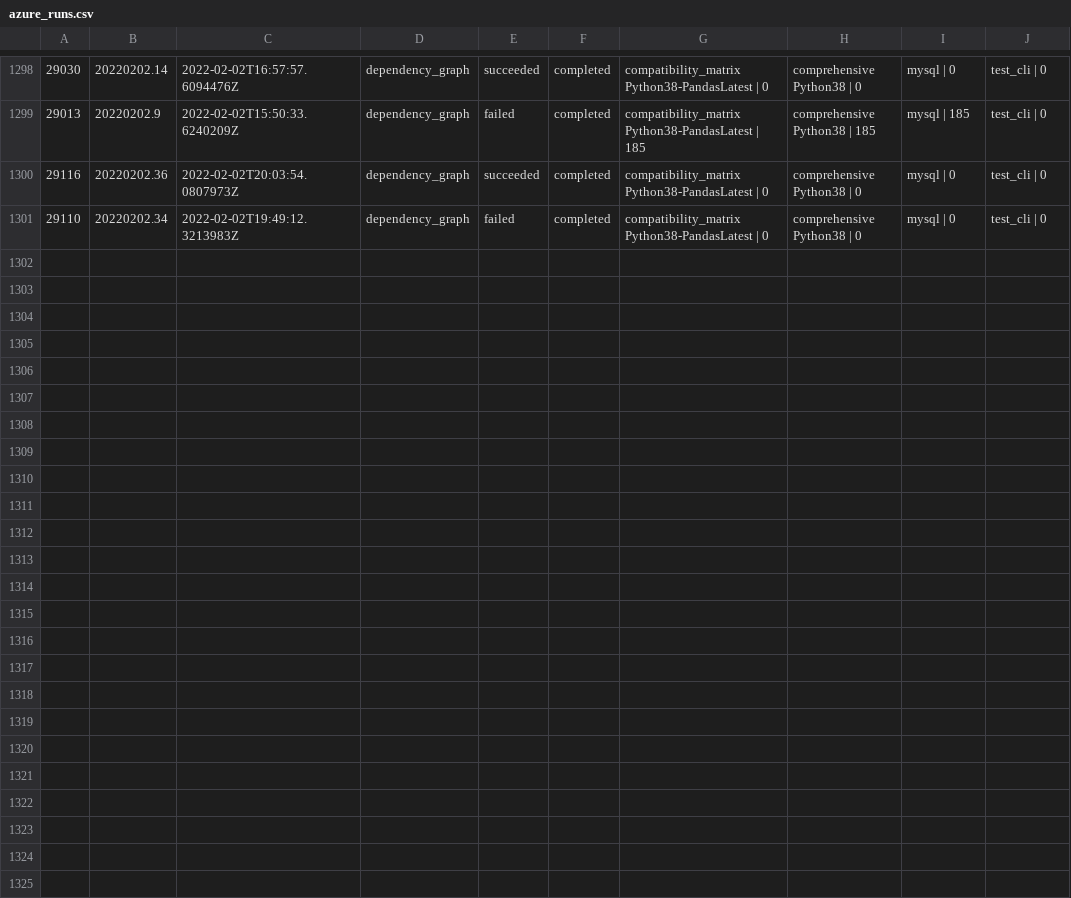
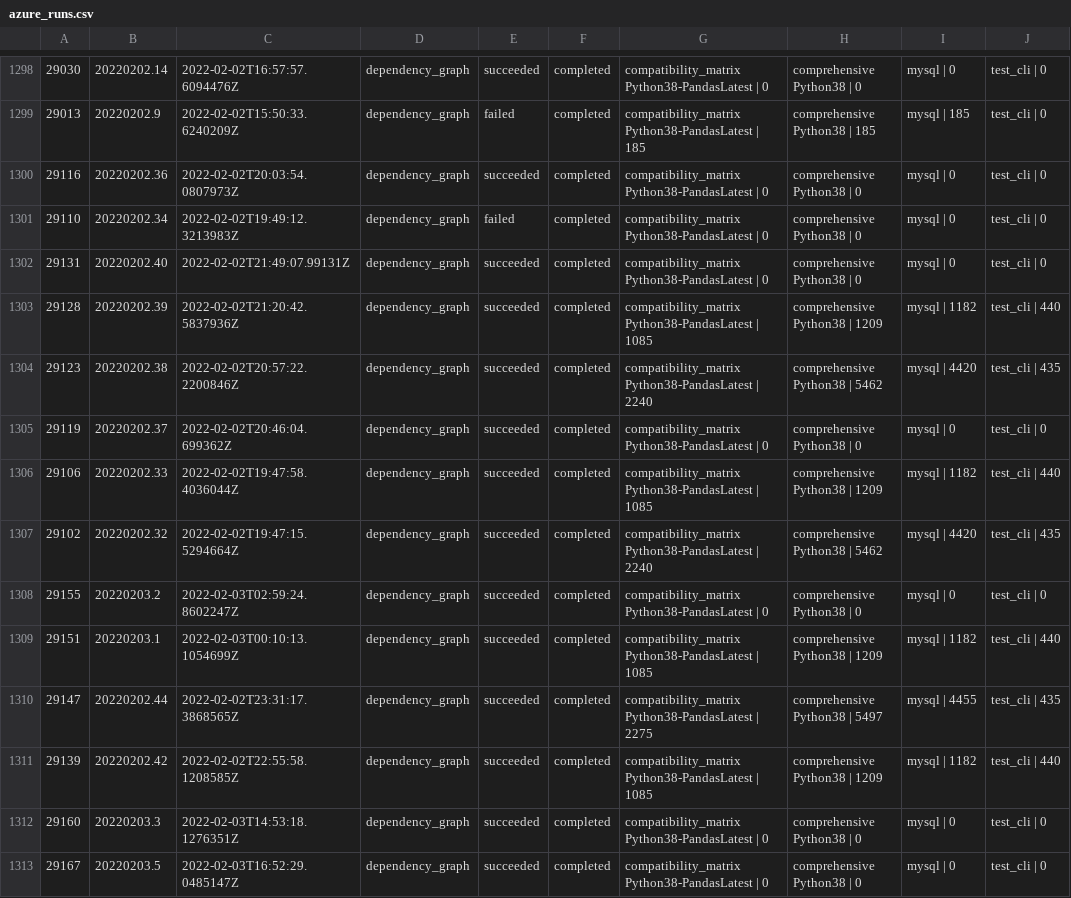
Before and after one commit to greatexpectationslabs/dgtest, a CSV file: analysis/azure_runs.csv, drawn as a sheet; only a part is shown, gaps mark what is left out.

Commit message:
chore: update analysis notebook

```diff
--- a/analysis/azure_runs.csv
+++ b/analysis/azure_runs.csv
@@ -1301 +1301,13 @@
 29110, 20220202.34, 2022-02-02T19:49:12.3213983Z, dependency_graph, failed, completed, compatibility_matrix Python38-PandasLatest | 0, comprehensive Python38 | 0, mysql | 0, test_cli | 0
+29131, 20220202.40, 2022-02-02T21:49:07.99131Z, dependency_graph, succeeded, completed, compatibility_matrix Python38-PandasLatest | 0, comprehensive Python38 | 0, mysql | 0, test_cli | 0
+29128, 20220202.39, 2022-02-02T21:20:42.5837936Z, dependency_graph, succeeded, completed, compatibility_matrix Python38-PandasLatest | 1085, comprehensive Python38 | 1209, mysql | 1182, test_cli | 440
+29123, 20220202.38, 2022-02-02T20:57:22.2200846Z, dependency_graph, succeeded, completed, compatibility_matrix Python38-PandasLatest | 2240, comprehensive Python38 | 5462, mysql | 4420, test_cli | 435
+29119, 20220202.37, 2022-02-02T20:46:04.699362Z, dependency_graph, succeeded, completed, compatibility_matrix Python38-PandasLatest | 0, comprehensive Python38 | 0, mysql | 0, test_cli | 0
+29106, 20220202.33, 2022-02-02T19:47:58.4036044Z, dependency_graph, succeeded, completed, compatibility_matrix Python38-PandasLatest | 1085, comprehensive Python38 | 1209, mysql | 1182, test_cli | 440
+29102, 20220202.32, 2022-02-02T19:47:15.5294664Z, dependency_graph, succeeded, completed, compatibility_matrix Python38-PandasLatest | 2240, comprehensive Python38 | 5462, mysql | 4420, test_cli | 435
+29155, 20220203.2, 2022-02-03T02:59:24.8602247Z, dependency_graph, succeeded, completed, compatibility_matrix Python38-PandasLatest | 0, comprehensive Python38 | 0, mysql | 0, test_cli | 0
+29151, 20220203.1, 2022-02-03T00:10:13.1054699Z, dependency_graph, succeeded, completed, compatibility_matrix Python38-PandasLatest | 1085, comprehensive Python38 | 1209, mysql | 1182, test_cli | 440
+29147, 20220202.44, 2022-02-02T23:31:17.3868565Z, dependency_graph, succeeded, completed, compatibility_matrix Python38-PandasLatest | 2275, comprehensive Python38 | 5497, mysql | 4455, test_cli | 435
+29139, 20220202.42, 2022-02-02T22:55:58.1208585Z, dependency_graph, succeeded, completed, compatibility_matrix Python38-PandasLatest | 1085, comprehensive Python38 | 1209, mysql | 1182, test_cli | 440
+29160, 20220203.3, 2022-02-03T14:53:18.1276351Z, dependency_graph, succeeded, completed, compatibility_matrix Python38-PandasLatest | 0, comprehensive Python38 | 0, mysql | 0, test_cli | 0
+29167, 20220203.5, 2022-02-03T16:52:29.0485147Z, dependency_graph, succeeded, completed, compatibility_matrix Python38-PandasLatest | 0, comprehensive Python38 | 0, mysql | 0, test_cli | 0
```
Also changed, not shown: analysis/deviations.csv, 1 other file.
